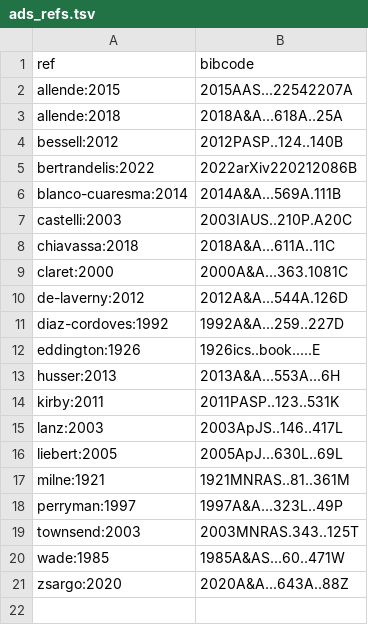
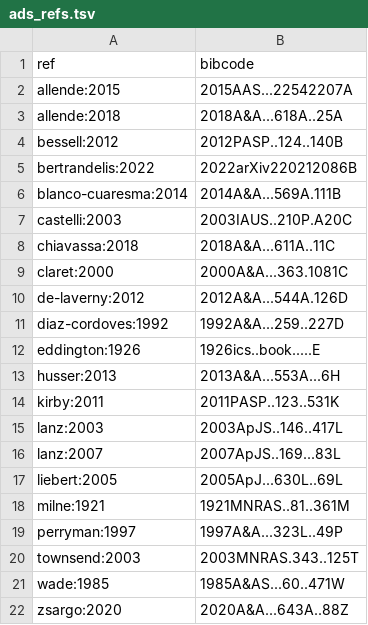
Before and after one commit to rhdtownsend/msg, a TSV file: docs/source/ads_refs.tsv, drawn as a sheet.

```diff
--- a/docs/source/ads_refs.tsv
+++ b/docs/source/ads_refs.tsv
@@ -15,2 +15,3 @@ kirby:2011	2011PASP..123..531K
 lanz:2003	2003ApJS..146..417L
+lanz:2007	2007ApJS..169...83L
 liebert:2005	2005ApJ...630L..69L
```
Also changed, not shown: 10 other files.
